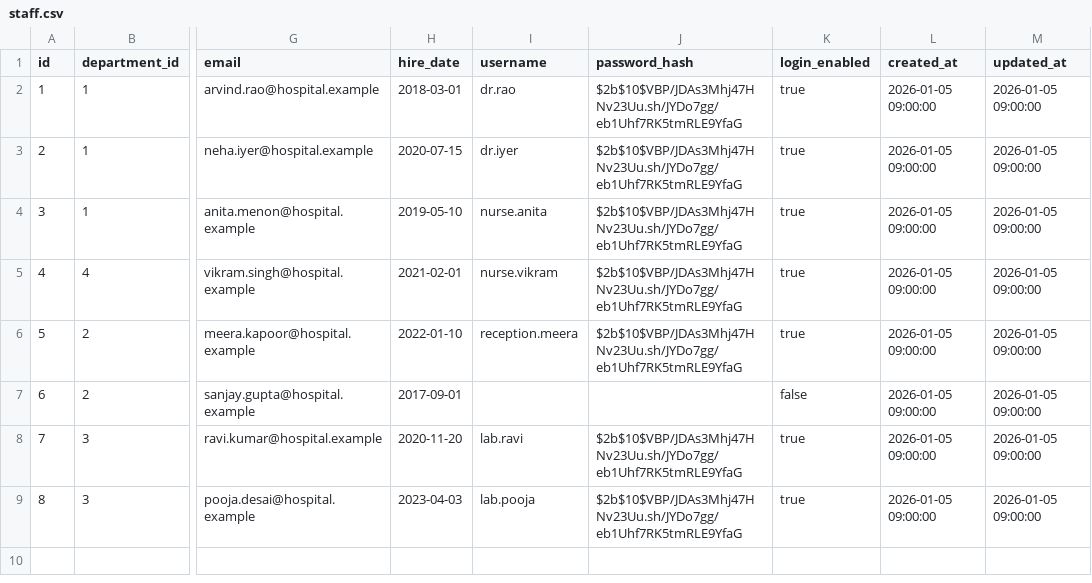
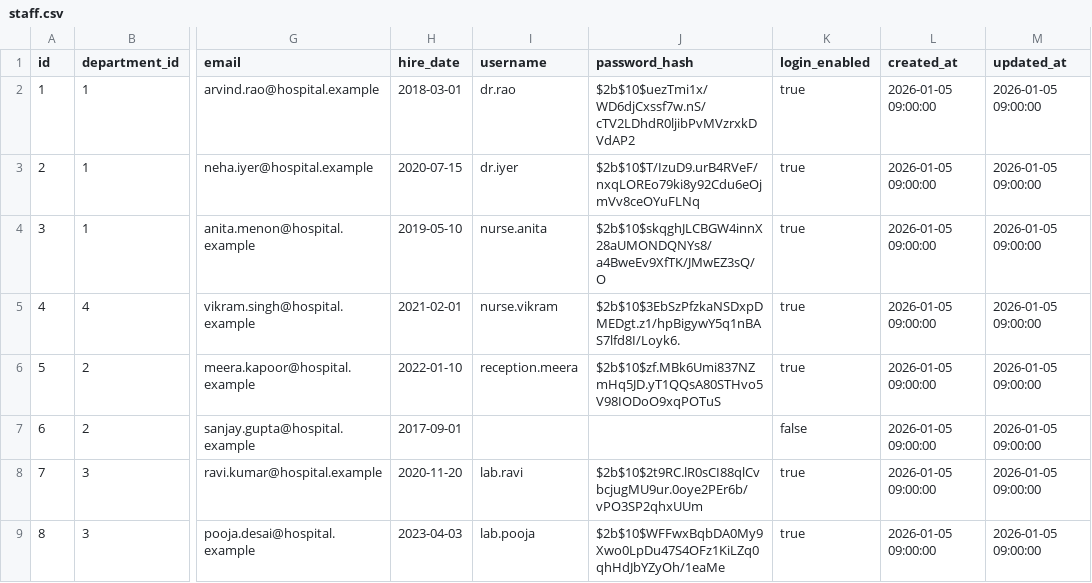
Before and after one commit to shauryadhadwal/hospital-management-system, a CSV file: data/staff.csv, drawn as a sheet; only a part is shown, gaps mark what is left out; the diff names each change by its address in the sheet, - before the commit and + after, or states it on an @@ line.

```diff
--- a/data/staff.csv
+++ b/data/staff.csv
-J2 (password_hash): $2b$10$VBP/JDAs3Mhj47HNv23Uu.sh/JYDo7gg/eb1Uhf7RK5tmRLE9YfaG
+J2 (password_hash): $2b$10$uezTmi1x/WD6djCxssf7w.nS/cTV2LDhdR0ljibPvMVzrxkDVdAP2
-J3 (password_hash): $2b$10$VBP/JDAs3Mhj47HNv23Uu.sh/JYDo7gg/eb1Uhf7RK5tmRLE9YfaG
+J3 (password_hash): $2b$10$T/IzuD9.urB4RVeF/nxqLOREo79ki8y92Cdu6eOjmVv8ceOYuFLNq
-J4 (password_hash): $2b$10$VBP/JDAs3Mhj47HNv23Uu.sh/JYDo7gg/eb1Uhf7RK5tmRLE9YfaG
+J4 (password_hash): $2b$10$skqghJLCBGW4innX28aUMONDQNYs8/a4BweEv9XfTK/JMwEZ3sQ/O
-J5 (password_hash): $2b$10$VBP/JDAs3Mhj47HNv23Uu.sh/JYDo7gg/eb1Uhf7RK5tmRLE9YfaG
+J5 (password_hash): $2b$10$3EbSzPfzkaNSDxpDMEDgt.z1/hpBigywY5q1nBAS7lfd8I/Loyk6.
-J6 (password_hash): $2b$10$VBP/JDAs3Mhj47HNv23Uu.sh/JYDo7gg/eb1Uhf7RK5tmRLE9YfaG
+J6 (password_hash): $2b$10$zf.MBk6Umi837NZmHq5JD.yT1QQsA80STHvo5V98IODoO9xqPOTuS
-J8 (password_hash): $2b$10$VBP/JDAs3Mhj47HNv23Uu.sh/JYDo7gg/eb1Uhf7RK5tmRLE9YfaG
+J8 (password_hash): $2b$10$2t9RC.lR0sCI88qlCvbcjugMU9ur.0oye2PEr6b/vPO3SP2qhxUUm
-J9 (password_hash): $2b$10$VBP/JDAs3Mhj47HNv23Uu.sh/JYDo7gg/eb1Uhf7RK5tmRLE9YfaG
+J9 (password_hash): $2b$10$WFFwxBqbDA0My9Xwo0LpDu47S4OFz1KiLZq0qhHdJbYZyOh/1eaMe
```
Also changed, not shown: 45 other files.
